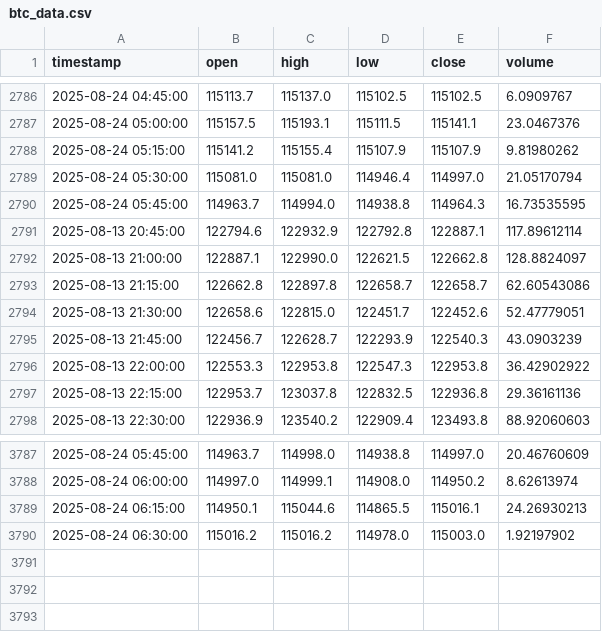
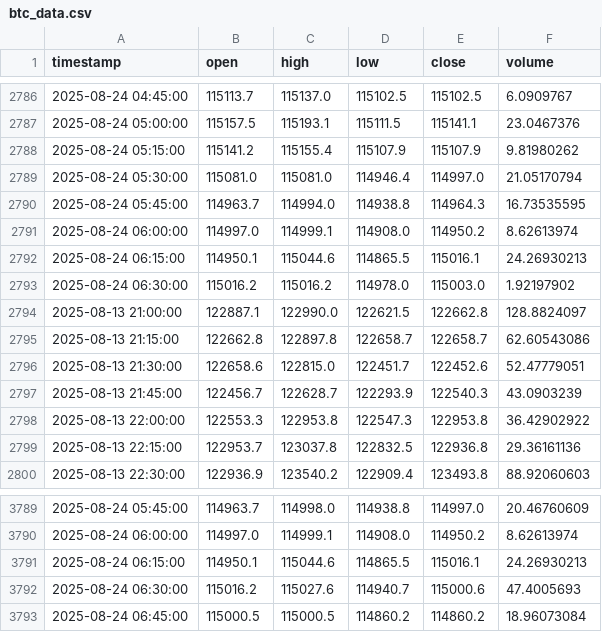
Before and after one commit to rimasfernandes1985/btc-15m-trading-bot, a CSV file: btc_data.csv, drawn as a sheet; only a part is shown, gaps mark what is left out.

```diff
--- a/btc_data.csv
+++ b/btc_data.csv
@@ -2790,3 +2790,5 @@ timestamp,open,high,low,close,volume
 2025-08-24 05:45:00,114963.7,114994.0,114938.8,114964.3,16.73535595
-2025-08-13 20:45:00,122794.6,122932.9,122792.8,122887.1,117.89612114
+2025-08-24 06:00:00,114997.0,114999.1,114908.0,114950.2,8.62613974
+2025-08-24 06:15:00,114950.1,115044.6,114865.5,115016.1,24.26930213
+2025-08-24 06:30:00,115016.2,115016.2,114978.0,115003.0,1.92197902
 2025-08-13 21:00:00,122887.1,122990.0,122621.5,122662.8,128.8824097
@@ -3789,2 +3791,3 @@ timestamp,open,high,low,close,volume
 2025-08-24 06:15:00,114950.1,115044.6,114865.5,115016.1,24.26930213
-2025-08-24 06:30:00,115016.2,115016.2,114978.0,115003.0,1.92197902
+2025-08-24 06:30:00,115016.2,115027.6,114940.7,115000.6,47.4005693
+2025-08-24 06:45:00,115000.5,115000.5,114860.2,114860.2,18.96073084
```
